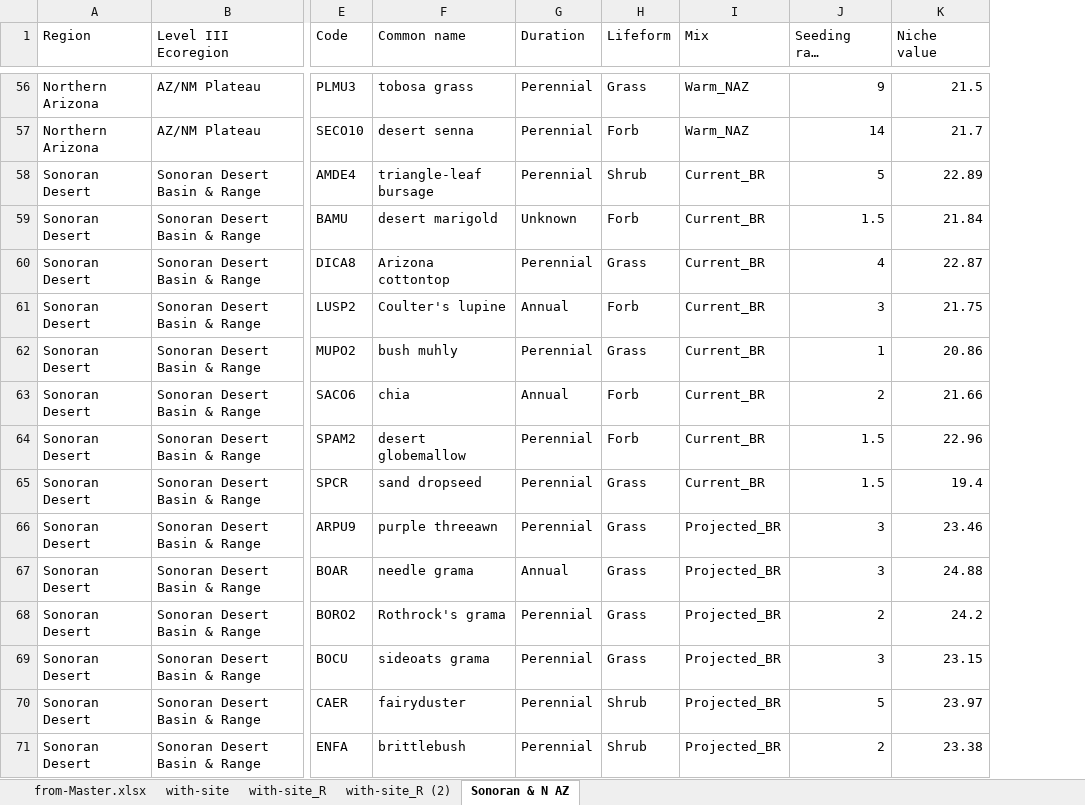
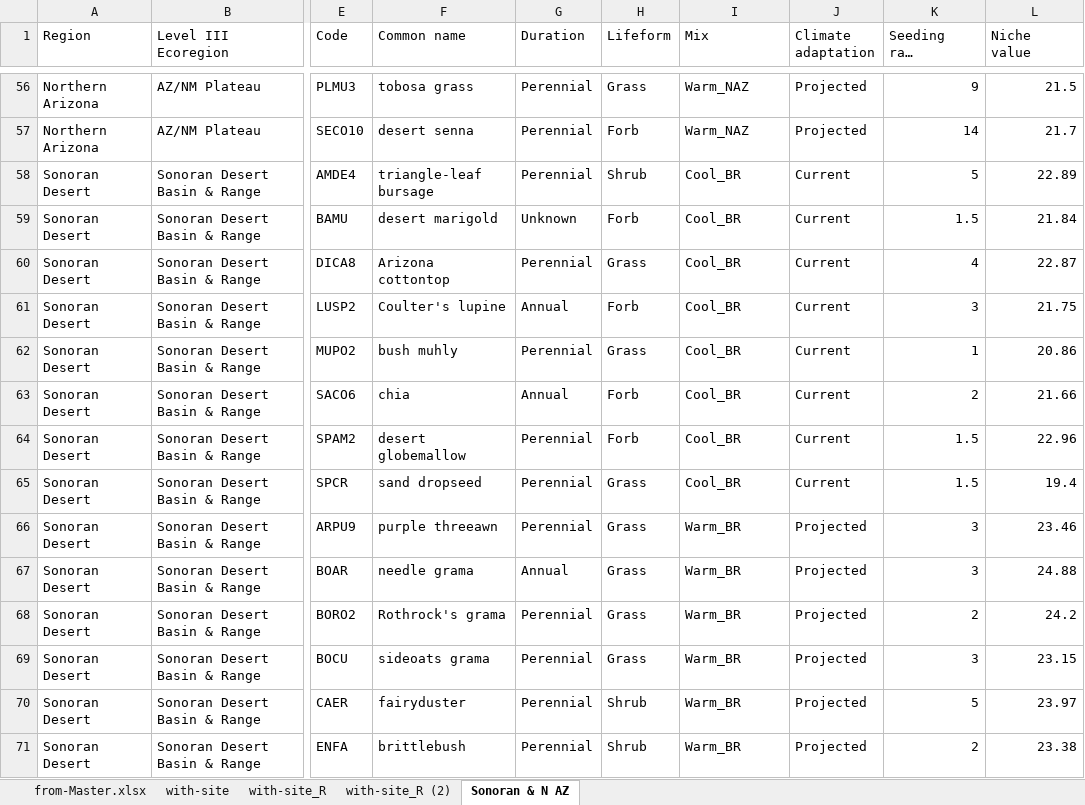
Before and after one commit to lossanna/RestoreNet, an Excel workbook: data/raw/from-Master_seed-mix_LO.xlsx, sheet Sonoran & N AZ, drawn as a sheet; only a part is shown, gaps mark what is left out; long unchanged cells end in …; values as stored, in another font and other column widths than the file's, no borders; the diff covers the shown part only; the diff names each change by its address in the sheet, - before the commit and + after, or states it on an @@ line.

```diff
--- a/data/raw/from-Master_seed-mix_LO.xlsx (sheet Sonoran & N AZ)
+++ b/data/raw/from-Master_seed-mix_LO.xlsx (sheet Sonoran & N AZ)
+column J (Climate adaptation), rows 56-71: Projected | Projected | Current | Current | Current | Current | Current | Current | Current | Current | Projected | Projected | Projected | Projected | Projected | Projected
-I58:I65 (Mix): Current_BR
+I58:I65 (Mix): Cool_BR
-I66:I71 (Mix): Projected_BR
+I66:I71 (Mix): Warm_BR
```
Also changed, not shown: 16 edited cells elsewhere in this sheet, 10 other files.
